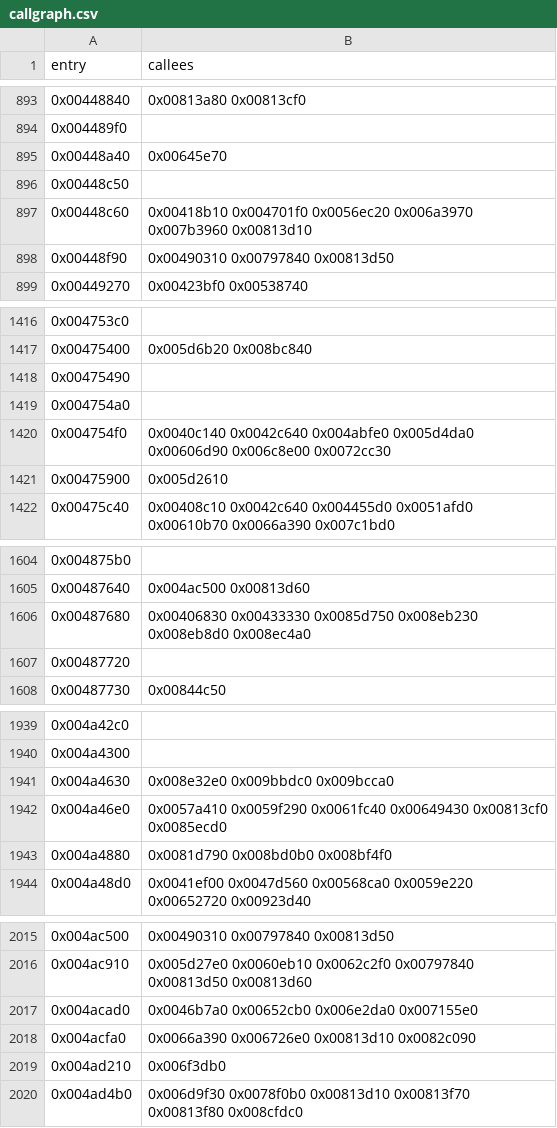
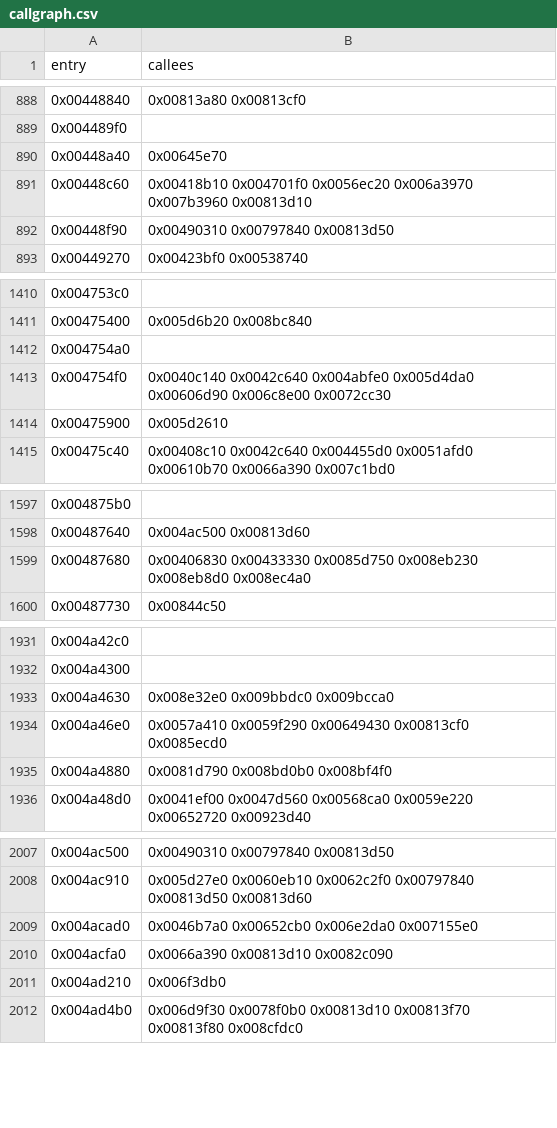
Before and after one commit to JahsiasWhite/civ5-decomp, a CSV file: data/callgraph.csv, drawn as a sheet; only a part is shown, gaps mark what is left out; the diff covers the shown part only.

```diff
--- a/data/callgraph.csv
+++ b/data/callgraph.csv
@@ -895,3 +890,2 @@ entry,callees
 0x00448a40,0x00645e70
-0x00448c50,
 0x00448c60,0x00418b10 0x004701f0 0x0056ec20 0x006a3970 0x007b3960 0x00813d10
@@ -1417,3 +1411,2 @@ entry,callees
 0x00475400,0x005d6b20 0x008bc840
-0x00475490,
 0x004754a0,
@@ -1606,3 +1599,2 @@ entry,callees
 0x00487680,0x00406830 0x00433330 0x0085d750 0x008eb230 0x008eb8d0 0x008ec4a0
-0x00487720,
 0x00487730,0x00844c50
@@ -1941,3 +1933,3 @@ entry,callees
 0x004a4630,0x008e32e0 0x009bbdc0 0x009bcca0
-0x004a46e0,0x0057a410 0x0059f290 0x0061fc40 0x00649430 0x00813cf0 0x0085ecd0
+0x004a46e0,0x0057a410 0x0059f290 0x00649430 0x00813cf0 0x0085ecd0
 0x004a4880,0x0081d790 0x008bd0b0 0x008bf4f0
@@ -2017,3 +2009,3 @@ entry,callees
 0x004acad0,0x0046b7a0 0x00652cb0 0x006e2da0 0x007155e0
-0x004acfa0,0x0066a390 0x006726e0 0x00813d10 0x0082c090
+0x004acfa0,0x0066a390 0x00813d10 0x0082c090
 0x004ad210,0x006f3db0
```
Also changed, not shown: 21 removed rows and 21 edited cells elsewhere in this file, 51 other files.
